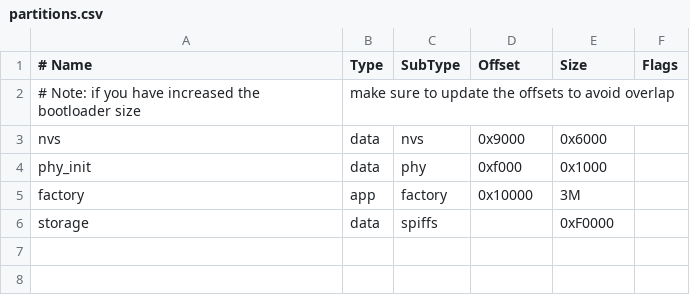
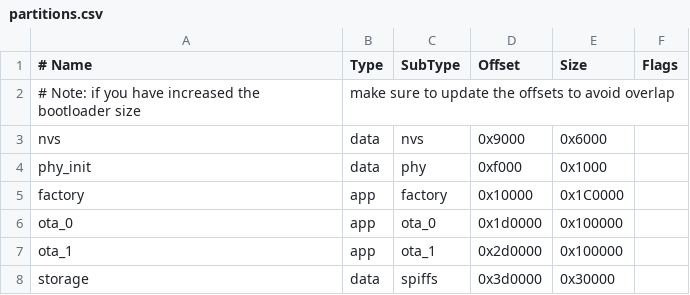
Before and after one commit to Caffreyfans/IRbaby_ESP32, a CSV file: partitions.csv, drawn as a sheet.

```diff
--- a/partitions.csv
+++ b/partitions.csv
@@ -4,3 +4,5 @@ nvs,      data, nvs,     0x9000,  0x6000,
 phy_init, data, phy,     0xf000,  0x1000,
-factory,  app,  factory, 0x10000, 3M,
-storage,  data, spiffs,  ,        0xF0000,
+factory,  app,  factory, 0x10000, 0x1C0000,
+ota_0,    app,  ota_0,   0x1d0000, 0x100000,
+ota_1,    app,  ota_1,   0x2d0000, 0x100000,
+storage,  data, spiffs,  0x3d0000, 0x30000,
```
Also changed, not shown: 14 other files.
